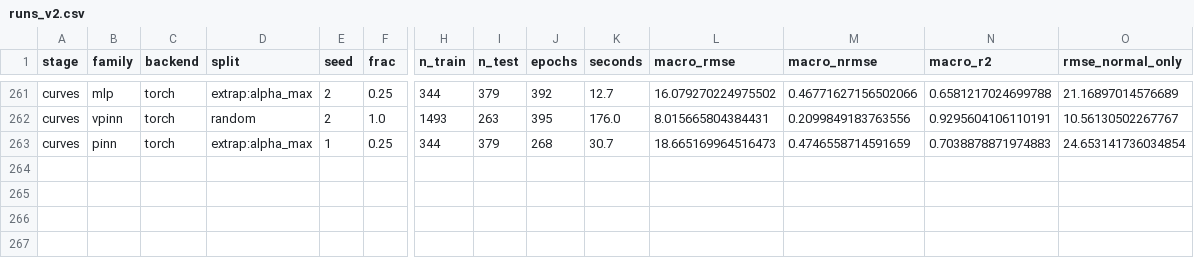
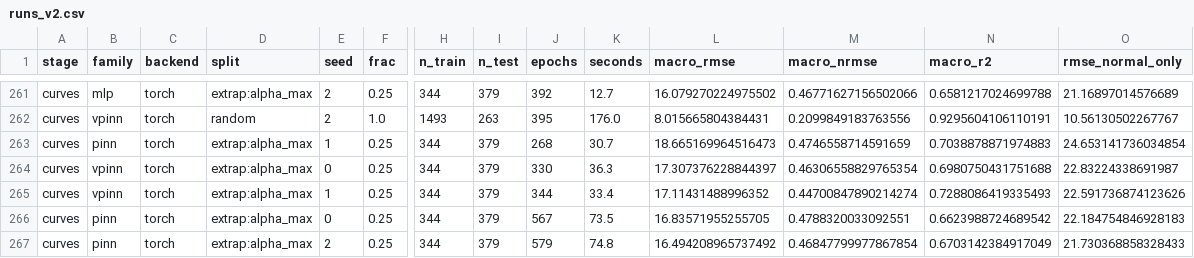
Before and after one commit to gromfy01/PINNs-project, a CSV file: publication/results/runs_v2.csv, drawn as a sheet; only a part is shown, gaps mark what is left out; rows hold the shown columns only; the diff names each change by its address in the sheet, - before the commit and + after, or states it on an @@ line.

Commit message:
Стадия twod на очищенных данных: абляция стала чище и сильнее
Точность на экстраполяционном сплите развернулась так же, как в main: в v1
оба PINN были хуже MLP (31.99 и 32.67 против 28.92), в v2 лучше (12.21 и
12.18 против 12.70). На случайном сплите MLP на волосок впереди, в пределах
разброса.

Осевая невязка eq_z:
  random            mlp2d 238.5 | reduced 216.6 (-9.2 %) | full 139.8 (-41.4 %)
  extrap:alpha_max  mlp2d 281.0 | reduced 241.8 (-13.9 %) | full 187.8 (-33.2 %)

Радиальная невязка eq_r:
  random            mlp2d 1104.6 | reduced 679.0 (-38.5 %) | full 613.0 (-44.5 %)
  extrap:alpha_max  mlp2d 1532.5 | reduced 787.1 (-48.6 %) | full 777.7 (-49.3 %)

Абляция получилась чистая: по РАДИАЛЬНОЙ невязке обе формы работают одинаково
(она есть в обеих), а по ОСЕВОЙ редуцированная даёт лишь 9-14 % против 33-41 %
у полной. Улучшение осевого баланса приходит именно от осевого члена в лоссе,
а не от 'физики вообще'. На очищенных данных эффект полной формы сильнее, чем
был в v1 (32-37 %).

```diff
--- a/publication/results/runs_v2.csv
+++ b/publication/results/runs_v2.csv
+row 264: curves | vpinn | torch | extrap:alpha_max | 0 | 0.25 | 344 | 379 | 330 | 36.3 | 17.307376228844397 | 0.46306558829765354 | 0.6980750431751688 | 22.83224338691987
+row 265: curves | vpinn | torch | extrap:alpha_max | 1 | 0.25 | 344 | 379 | 344 | 33.4 | 17.11431488996352 | 0.44700847890214274 | 0.7288086419335493 | 22.591736874123626
+row 266: curves | pinn | torch | extrap:alpha_max | 0 | 0.25 | 344 | 379 | 567 | 73.5 | 16.83571955255705 | 0.4788320033092551 | 0.6623988724689542 | 22.184754846928183
+row 267: curves | pinn | torch | extrap:alpha_max | 2 | 0.25 | 344 | 379 | 579 | 74.8 | 16.494208965737492 | 0.46847799977867854 | 0.6703142384917049 | 21.730368858328433
```
Also changed, not shown: 1 other file.
